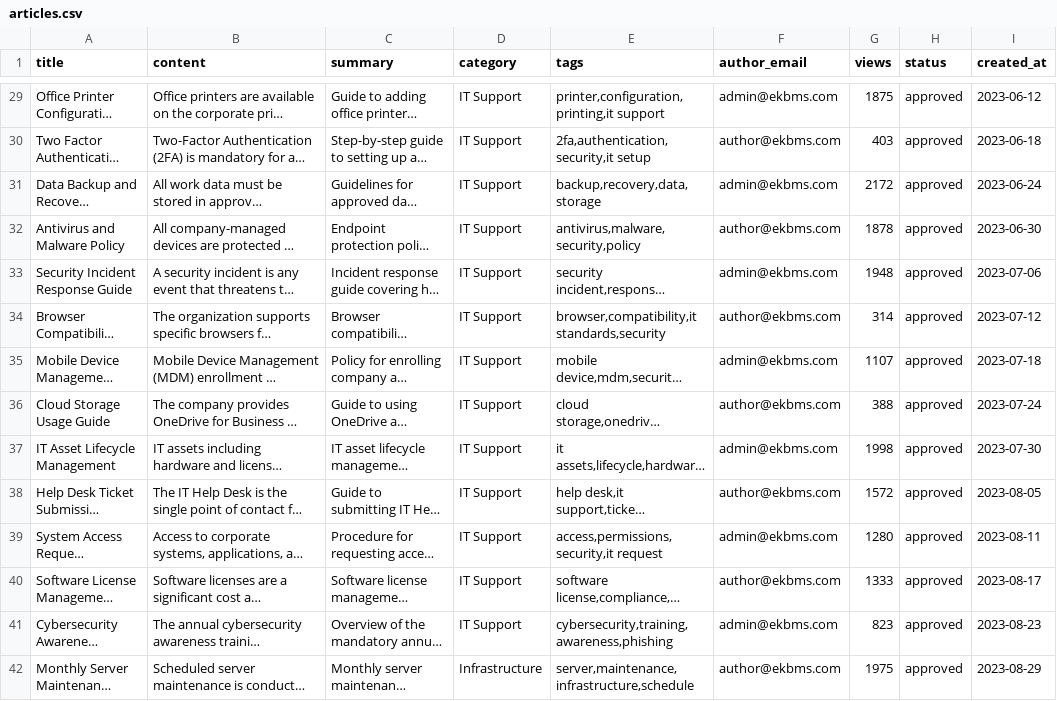
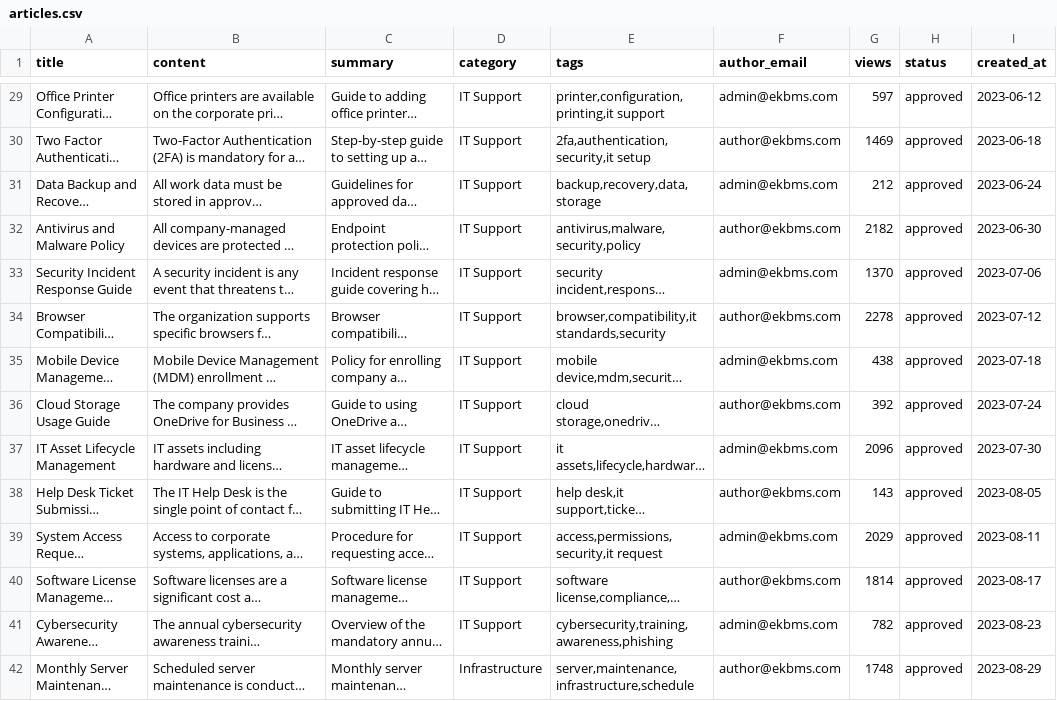
Before and after one commit to codewithdinesh2003/AFDE_May26_DineshChandra_EKBS, a CSV file: backend/sample_data/articles.csv, drawn as a sheet; only a part is shown, gaps mark what is left out; long unchanged cells end in …; the diff covers the shown part only; the diff names each change by its address in the sheet, - before the commit and + after, or states it on an @@ line.

```diff
--- a/backend/sample_data/articles.csv
+++ b/backend/sample_data/articles.csv
-G29 (views): 1875
+G29 (views): 597
-G30 (views): 403
+G30 (views): 1469
-G31 (views): 2172
+G31 (views): 212
-G32 (views): 1878
+G32 (views): 2182
-G33 (views): 1948
+G33 (views): 1370
-G34 (views): 314
+G34 (views): 2278
-G35 (views): 1107
+G35 (views): 438
-G36 (views): 388
+G36 (views): 392
-G37 (views): 1998
+G37 (views): 2096
-G38 (views): 1572
+G38 (views): 143
-G39 (views): 1280
+G39 (views): 2029
-G40 (views): 1333
+G40 (views): 1814
-G41 (views): 823
+G41 (views): 782
-G42 (views): 1975
+G42 (views): 1748
```
Also changed, not shown: 106 edited cells elsewhere in this file, 1 other file.
